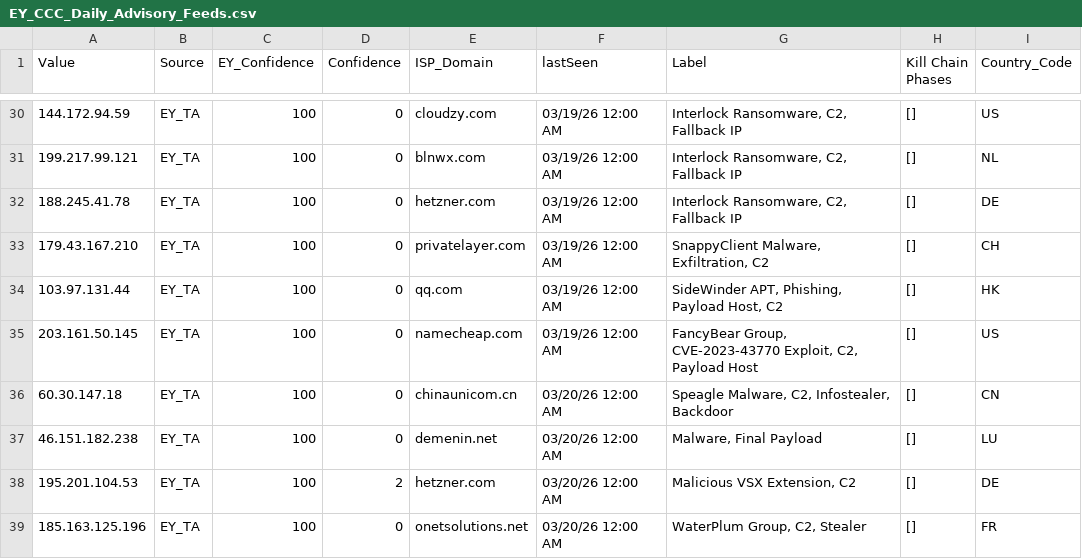
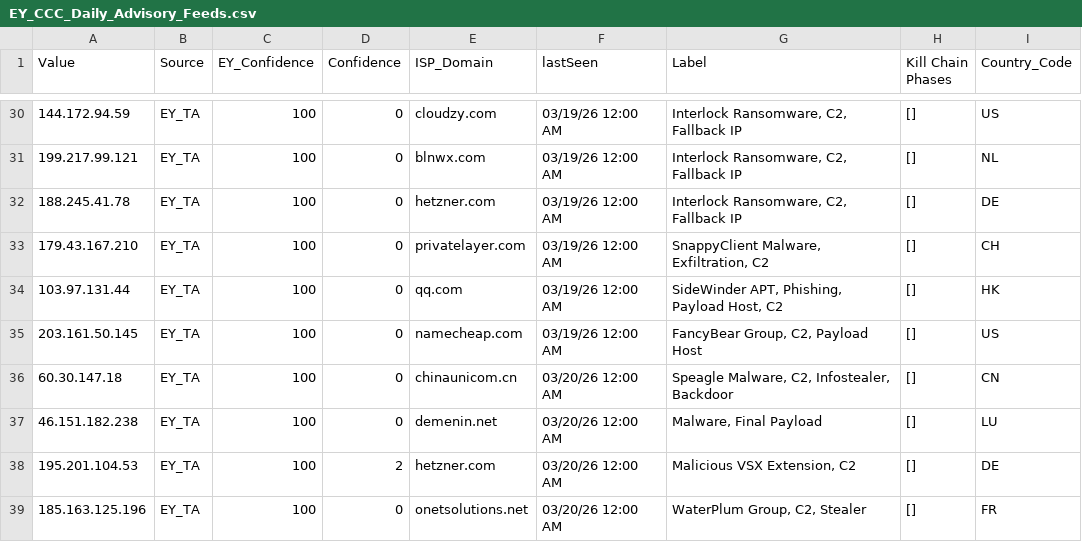
Before and after one commit to danger112233/IOC2, a CSV file: EY_CCC_Daily_Advisory_Feeds.csv, drawn as a sheet; only a part is shown, gaps mark what is left out.

Commit message:
Update EY_CCC_Daily_Advisory_Feeds.csv

```diff
--- a/EY_CCC_Daily_Advisory_Feeds.csv
+++ b/EY_CCC_Daily_Advisory_Feeds.csv
@@ -34,3 +34,3 @@ Value,Source,EY_Confidence,Confidence,ISP_Domain,lastSeen,Label,Kill Chain Phase
 103.97.131.44,EY_TA,100,0,qq.com,03/19/26 12:00 AM,"SideWinder APT,  Phishing, Payload Host, C2",[],HK
-203.161.50.145,EY_TA,100,0,namecheap.com,03/19/26 12:00 AM,"FancyBear Group, CVE-2023-43770 Exploit, C2, Payload Host",[],US
+203.161.50.145,EY_TA,100,0,namecheap.com,03/19/26 12:00 AM,"FancyBear Group, C2, Payload Host",[],US
 60.30.147.18,EY_TA,100,0,chinaunicom.cn,03/20/26 12:00 AM,"Speagle Malware, C2, Infostealer, Backdoor",[],CN
```
